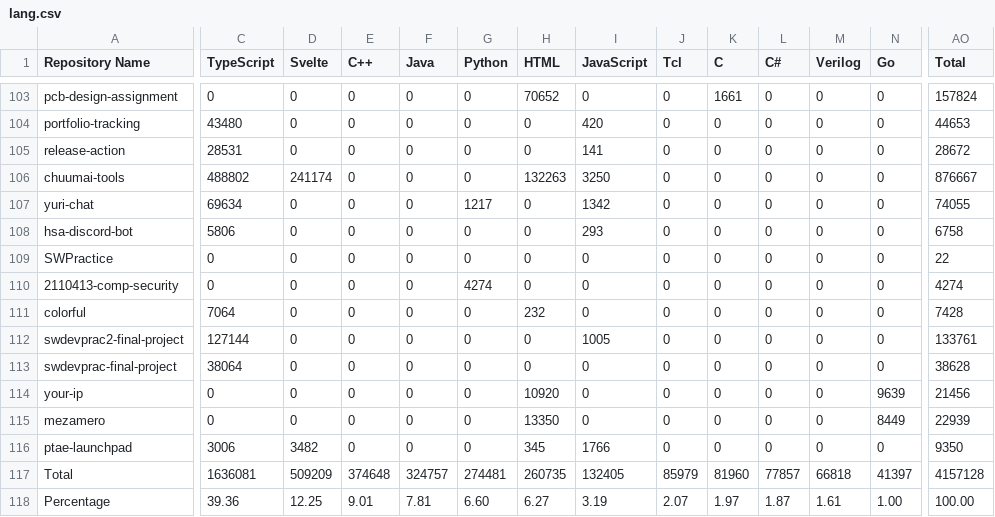
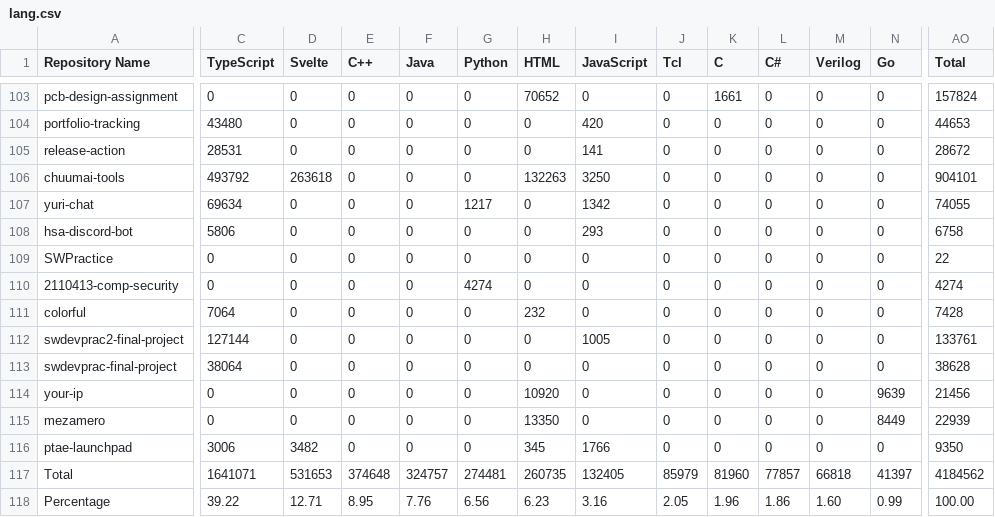
Before and after one commit to leomotors/leomotors, a CSV file: generated/lang.csv, drawn as a sheet; only a part is shown, gaps mark what is left out; the diff covers the shown part only; the diff names each change by its address in the sheet, - before the commit and + after, or states it on an @@ line.

```diff
--- a/generated/lang.csv
+++ b/generated/lang.csv
-C106 (TypeScript): 488802
+C106 (TypeScript): 493792
-D106 (Svelte): 241174
+D106 (Svelte): 263618
-AO106 (Total): 876667
+AO106 (Total): 904101
-C117 (TypeScript): 1636081
+C117 (TypeScript): 1641071
-D117 (Svelte): 509209
+D117 (Svelte): 531653
-AO117 (Total): 4157128
+AO117 (Total): 4184562
-C118 (TypeScript): 39.36
+C118 (TypeScript): 39.22
-D118 (Svelte): 12.25
+D118 (Svelte): 12.71
-E118 (C++): 9.01
+E118 (C++): 8.95
-F118 (Java): 7.81
+F118 (Java): 7.76
-G118 (Python): 6.60
+G118 (Python): 6.56
-H118 (HTML): 6.27
+H118 (HTML): 6.23
-I118 (JavaScript): 3.19
+I118 (JavaScript): 3.16
-J118 (Tcl): 2.07
+J118 (Tcl): 2.05
-K118 (C): 1.97
+K118 (C): 1.96
-L118 (C#): 1.87
+L118 (C#): 1.86
-M118 (Verilog): 1.61
+M118 (Verilog): 1.60
-N118 (Go): 1.00
+N118 (Go): 0.99
```
Also changed, not shown: 2 edited cells elsewhere in this file, 3 other files.
